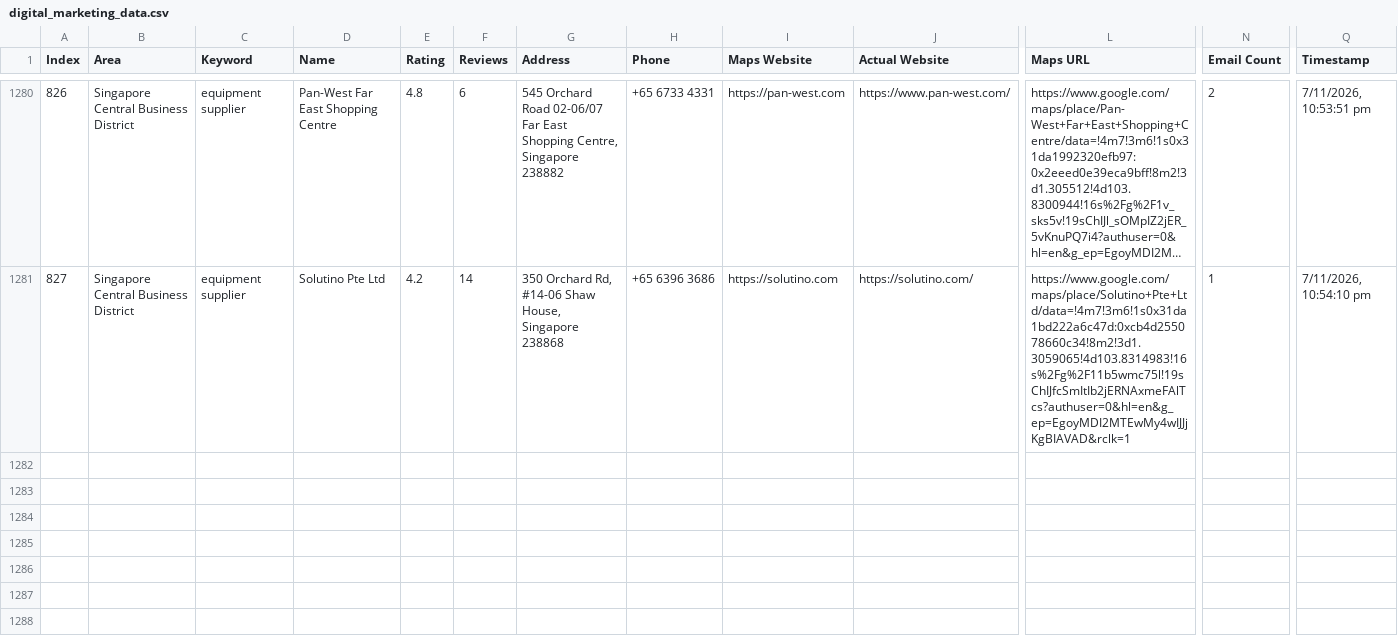
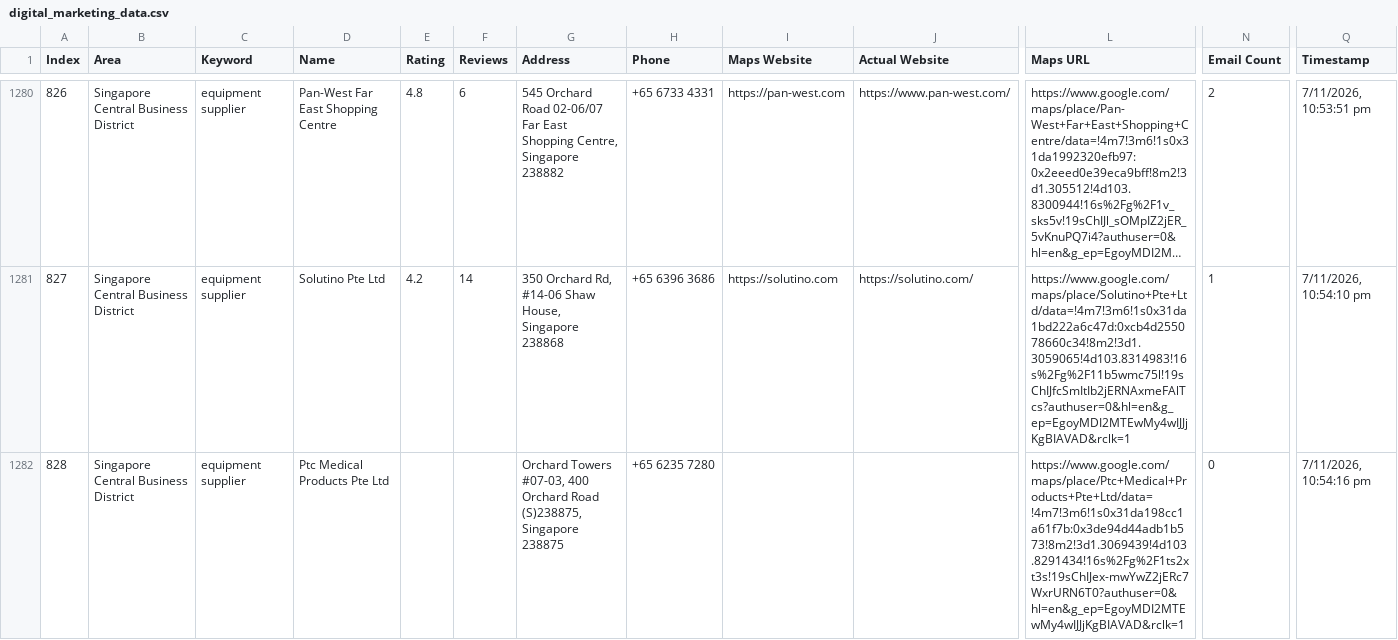
Before and after one commit to AhtehshamSanandwala/outreach-automation, a CSV file: digital_marketing_data.csv, drawn as a sheet; only a part is shown, gaps mark what is left out; long unchanged cells end in …; rows hold the shown columns only; the diff names each change by its address in the sheet, - before the commit and + after, or states it on an @@ line.

```diff
--- a/digital_marketing_data.csv
+++ b/digital_marketing_data.csv
+row 1282: 828 | Singapore Central Business District | equipment supplier | Ptc Medical Products Pte Ltd |  |  | Orchard Towers #07-03, 400 Orchard Road (S)238875, Singapore 238875 | +65 6235 7280 |  |  | https://www.google.com/maps/place/Ptc+Medical+Products+Pte+Ltd/data=!4m7!3m6!1s0x31da198cc1a61f7b:0x3de94d44adb1b573!8m2!3d1.3069439!4d103.8291434!16s%2Fg%2F1ts2xt3s!19sChIJex-mwYwZ2jERc7WxrURN6T0?authuser=0&hl=en&g_ep=EgoyMDI2MTEwMy4wIJJjKgBIAVAD&rclk=1 | 0 | 7/11/2026, 10:54:16 pm
```
Also changed, not shown: 1 other file.
